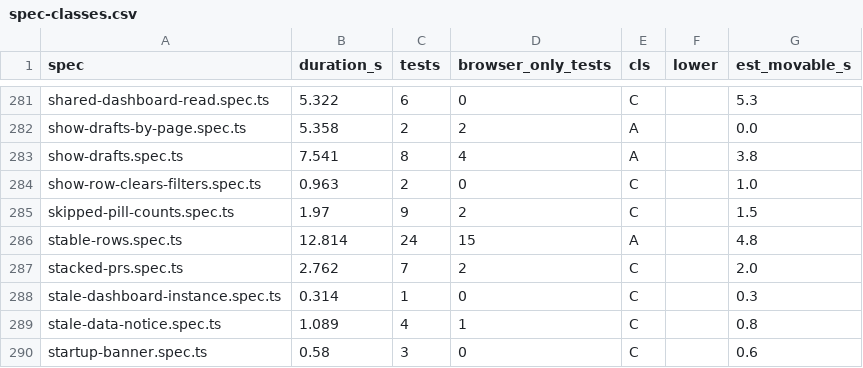
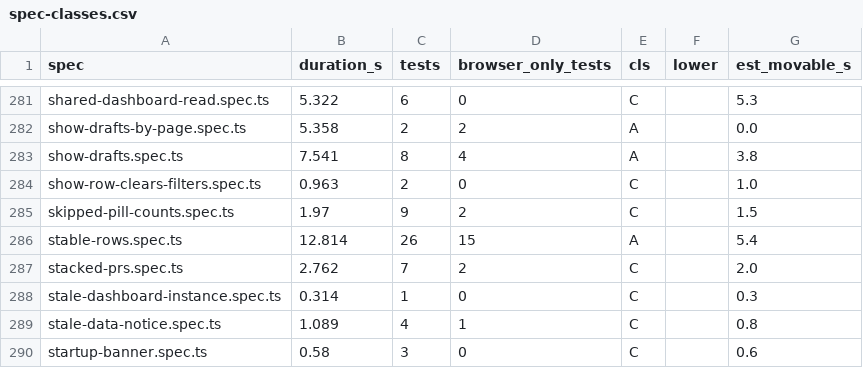
Before and after one commit to alrayyes/forge-dashboard, a CSV file: docs/e2e-audit/spec-classes.csv, drawn as a sheet; only a part is shown, gaps mark what is left out.

Commit message:
fix(web): keep the server order under a saved Repository sort over one repo
A saved sort=repo still ordered the rows by repo and number while the select
read the default. The list now falls back to the server order when the sort
is not on offer, as grouping already does, and applies again over two repos.
Specs cover that and a stream push taking the list from two rows to one.

```diff
--- a/docs/e2e-audit/spec-classes.csv
+++ b/docs/e2e-audit/spec-classes.csv
@@ -285,3 +285,3 @@ show-row-clears-filters.spec.ts,0.963,2,0,C,,1.0
 skipped-pill-counts.spec.ts,1.97,9,2,C,,1.5
-stable-rows.spec.ts,12.814,24,15,A,,4.8
+stable-rows.spec.ts,12.814,26,15,A,,5.4
 stacked-prs.spec.ts,2.762,7,2,C,,2.0
```
Also changed, not shown: 3 other files.
